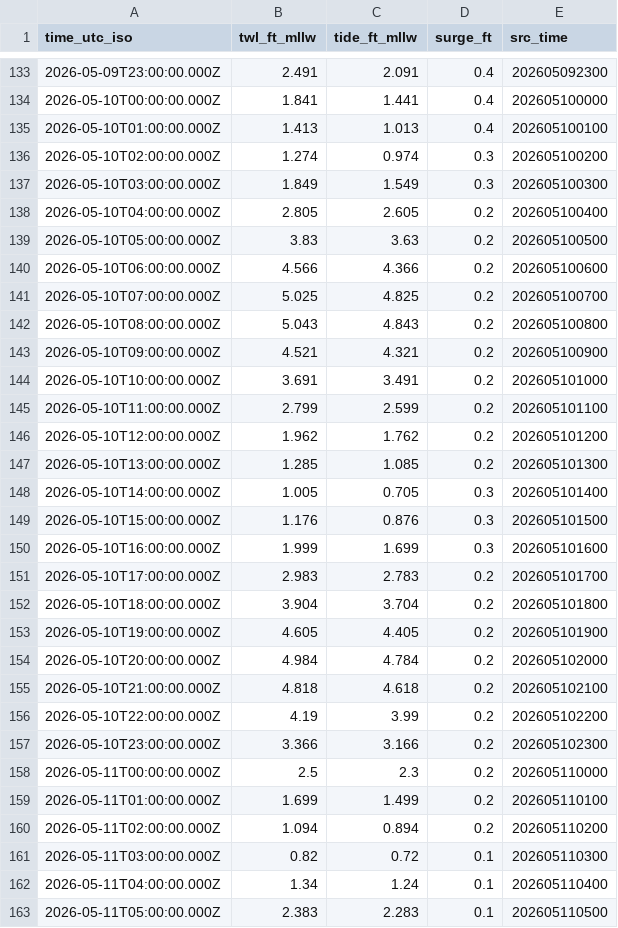
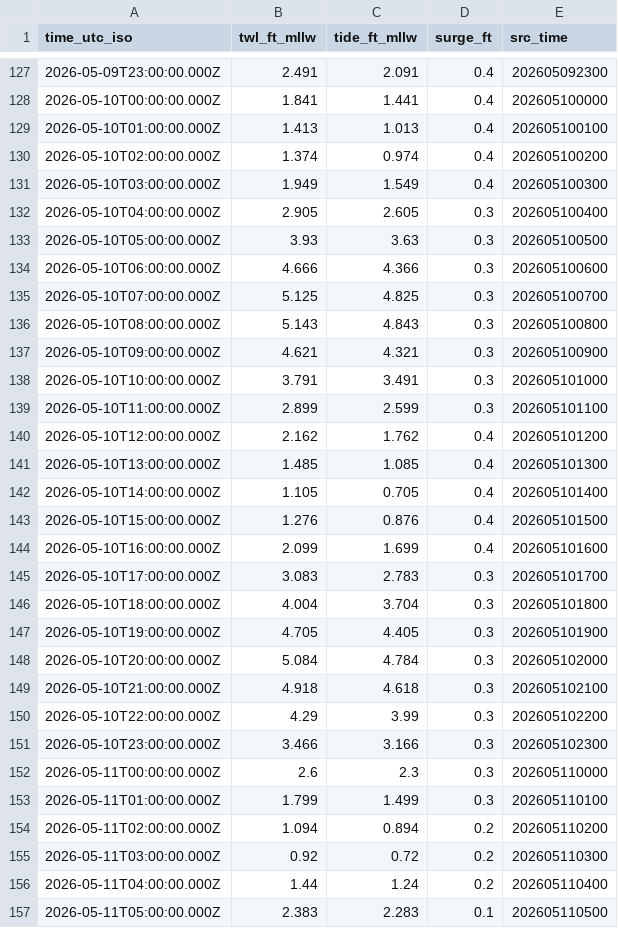
Before and after one commit to hondrospj/SouthDennis, a CSV file: data/petss_forecast.csv, drawn as a sheet; only a part is shown, gaps mark what is left out; the diff covers the shown part only.

```diff
--- a/data/petss_forecast.csv
+++ b/data/petss_forecast.csv
@@ -135,29 +129,29 @@ time_utc_iso,twl_ft_mllw,tide_ft_mllw,surge_ft,src_time
 2026-05-10T01:00:00.000Z,1.413,1.013,0.4,202605100100
-2026-05-10T02:00:00.000Z,1.274,0.974,0.3,202605100200
-2026-05-10T03:00:00.000Z,1.849,1.549,0.3,202605100300
-2026-05-10T04:00:00.000Z,2.805,2.605,0.2,202605100400
-2026-05-10T05:00:00.000Z,3.83,3.63,0.2,202605100500
-2026-05-10T06:00:00.000Z,4.566,4.366,0.2,202605100600
-2026-05-10T07:00:00.000Z,5.025,4.825,0.2,202605100700
-2026-05-10T08:00:00.000Z,5.043,4.843,0.2,202605100800
-2026-05-10T09:00:00.000Z,4.521,4.321,0.2,202605100900
-2026-05-10T10:00:00.000Z,3.691,3.491,0.2,202605101000
-2026-05-10T11:00:00.000Z,2.799,2.599,0.2,202605101100
-2026-05-10T12:00:00.000Z,1.962,1.762,0.2,202605101200
-2026-05-10T13:00:00.000Z,1.285,1.085,0.2,202605101300
-2026-05-10T14:00:00.000Z,1.005,0.705,0.3,202605101400
-2026-05-10T15:00:00.000Z,1.176,0.876,0.3,202605101500
-2026-05-10T16:00:00.000Z,1.999,1.699,0.3,202605101600
-2026-05-10T17:00:00.000Z,2.983,2.783,0.2,202605101700
-2026-05-10T18:00:00.000Z,3.904,3.704,0.2,202605101800
-2026-05-10T19:00:00.000Z,4.605,4.405,0.2,202605101900
-2026-05-10T20:00:00.000Z,4.984,4.784,0.2,202605102000
-2026-05-10T21:00:00.000Z,4.818,4.618,0.2,202605102100
-2026-05-10T22:00:00.000Z,4.19,3.99,0.2,202605102200
-2026-05-10T23:00:00.000Z,3.366,3.166,0.2,202605102300
-2026-05-11T00:00:00.000Z,2.5,2.3,0.2,202605110000
-2026-05-11T01:00:00.000Z,1.699,1.499,0.2,202605110100
+2026-05-10T02:00:00.000Z,1.374,0.974,0.4,202605100200
+2026-05-10T03:00:00.000Z,1.949,1.549,0.4,202605100300
+2026-05-10T04:00:00.000Z,2.905,2.605,0.3,202605100400
+2026-05-10T05:00:00.000Z,3.93,3.63,0.3,202605100500
+2026-05-10T06:00:00.000Z,4.666,4.366,0.3,202605100600
+2026-05-10T07:00:00.000Z,5.125,4.825,0.3,202605100700
+2026-05-10T08:00:00.000Z,5.143,4.843,0.3,202605100800
+2026-05-10T09:00:00.000Z,4.621,4.321,0.3,202605100900
+2026-05-10T10:00:00.000Z,3.791,3.491,0.3,202605101000
+2026-05-10T11:00:00.000Z,2.899,2.599,0.3,202605101100
+2026-05-10T12:00:00.000Z,2.162,1.762,0.4,202605101200
+2026-05-10T13:00:00.000Z,1.485,1.085,0.4,202605101300
+2026-05-10T14:00:00.000Z,1.105,0.705,0.4,202605101400
+2026-05-10T15:00:00.000Z,1.276,0.876,0.4,202605101500
+2026-05-10T16:00:00.000Z,2.099,1.699,0.4,202605101600
+2026-05-10T17:00:00.000Z,3.083,2.783,0.3,202605101700
+2026-05-10T18:00:00.000Z,4.004,3.704,0.3,202605101800
+2026-05-10T19:00:00.000Z,4.705,4.405,0.3,202605101900
+2026-05-10T20:00:00.000Z,5.084,4.784,0.3,202605102000
+2026-05-10T21:00:00.000Z,4.918,4.618,0.3,202605102100
+2026-05-10T22:00:00.000Z,4.29,3.99,0.3,202605102200
+2026-05-10T23:00:00.000Z,3.466,3.166,0.3,202605102300
+2026-05-11T00:00:00.000Z,2.6,2.3,0.3,202605110000
+2026-05-11T01:00:00.000Z,1.799,1.499,0.3,202605110100
 2026-05-11T02:00:00.000Z,1.094,0.894,0.2,202605110200
-2026-05-11T03:00:00.000Z,0.82,0.72,0.1,202605110300
-2026-05-11T04:00:00.000Z,1.34,1.24,0.1,202605110400
+2026-05-11T03:00:00.000Z,0.92,0.72,0.2,202605110300
+2026-05-11T04:00:00.000Z,1.44,1.24,0.2,202605110400
 2026-05-11T05:00:00.000Z,2.383,2.283,0.1,202605110500
```
Also changed, not shown: 6 added rows, 6 removed rows and 62 edited cells elsewhere in this file, 3 other files.
